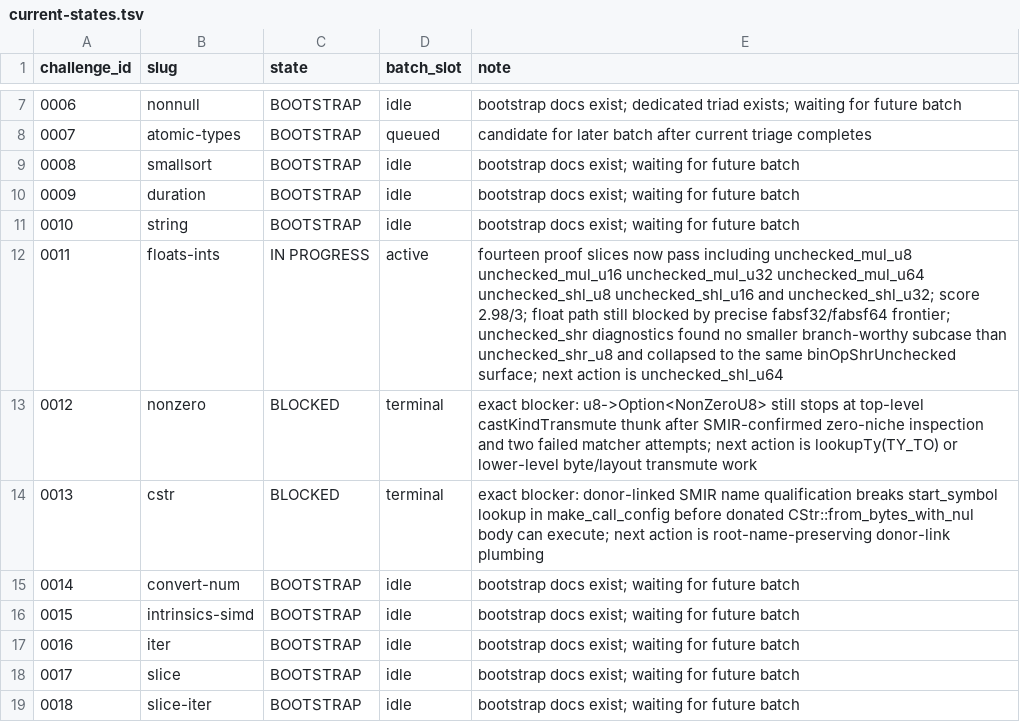
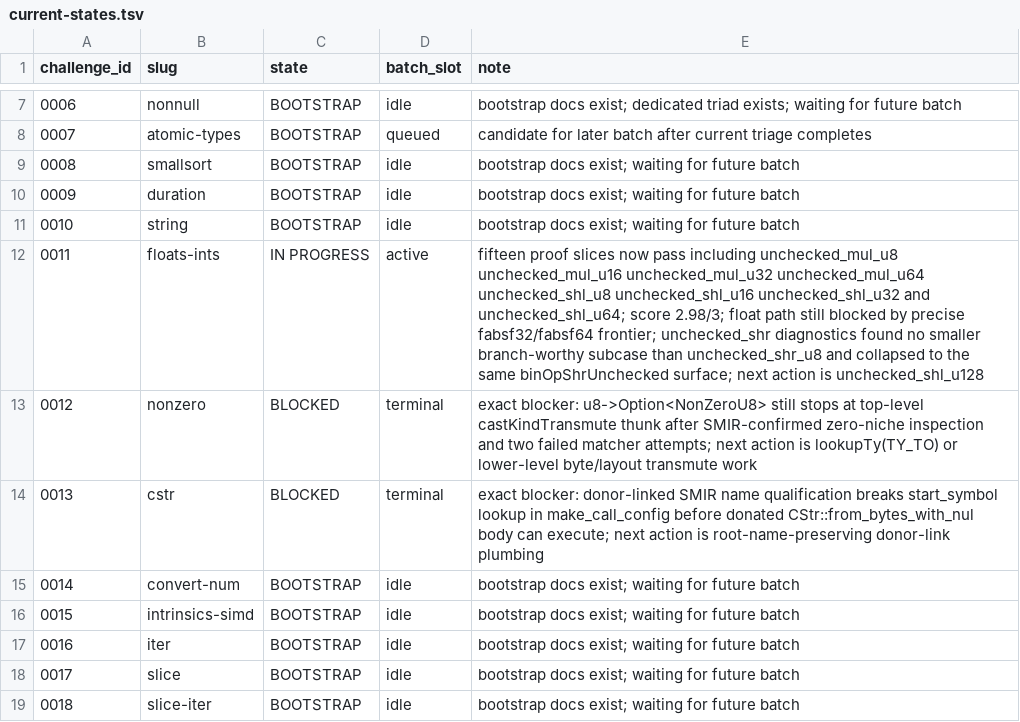
Before and after one commit to runtimeverification/mir-semantics, a TSV file: docs/verify-rust-std/portfolio/current-states.tsv, drawn as a sheet; only a part is shown, gaps mark what is left out.

Commit message:
docs(verify-rust-std): checkpoint 0011 unchecked_shl_u64 state

```diff
--- a/docs/verify-rust-std/portfolio/current-states.tsv
+++ b/docs/verify-rust-std/portfolio/current-states.tsv
@@ -11,3 +11,3 @@ challenge_id	slug	state	batch_slot	note
 0010	string	BOOTSTRAP	idle	bootstrap docs exist; waiting for future batch
-0011	floats-ints	IN PROGRESS	active	fourteen proof slices now pass including unchecked_mul_u8 unchecked_mul_u16 unchecked_mul_u32 unchecked_mul_u64 unchecked_shl_u8 unchecked_shl_u16 and unchecked_shl_u32; score 2.98/3; float path still blocked by precise fabsf32/fabsf64 frontier; unchecked_shr diagnostics found no smaller branch-worthy subcase than unchecked_shr_u8 and collapsed to the same binOpShrUnchecked surface; next action is unchecked_shl_u64
+0011	floats-ints	IN PROGRESS	active	fifteen proof slices now pass including unchecked_mul_u8 unchecked_mul_u16 unchecked_mul_u32 unchecked_mul_u64 unchecked_shl_u8 unchecked_shl_u16 unchecked_shl_u32 and unchecked_shl_u64; score 2.98/3; float path still blocked by precise fabsf32/fabsf64 frontier; unchecked_shr diagnostics found no smaller branch-worthy subcase than unchecked_shr_u8 and collapsed to the same binOpShrUnchecked surface; next action is unchecked_shl_u128
 0012	nonzero	BLOCKED	terminal	exact blocker: u8->Option<NonZeroU8> still stops at top-level castKindTransmute thunk after SMIR-confirmed zero-niche inspection and two failed matcher attempts; next action is lookupTy(TY_TO) or lower-level byte/layout transmute work
```
Also changed, not shown: docs/verify-rust-std/portfolio/agent-roster.tsv, 1 other file.
